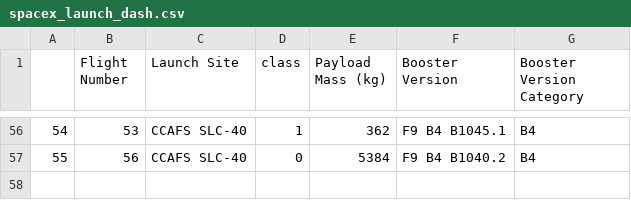
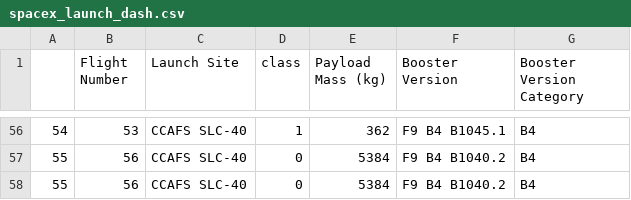
Before and after one commit to StopFuture/Rocket_Landing_Prediction, a CSV file: Rocket_landing_prediction/assets/data_asset/spacex_launch_dash.csv, drawn as a sheet; only a part is shown, gaps mark what is left out; the diff names each change by its address in the sheet, - before the commit and + after, or states it on an @@ line.

Commit message:
Update spacex_launch_dash.csv

```diff
--- a/Rocket_landing_prediction/assets/data_asset/spacex_launch_dash.csv
+++ b/Rocket_landing_prediction/assets/data_asset/spacex_launch_dash.csv
+row 58: 55 | 56 | CCAFS SLC-40 | 0 | 5384 | F9 B4 B1040.2 | B4
```
